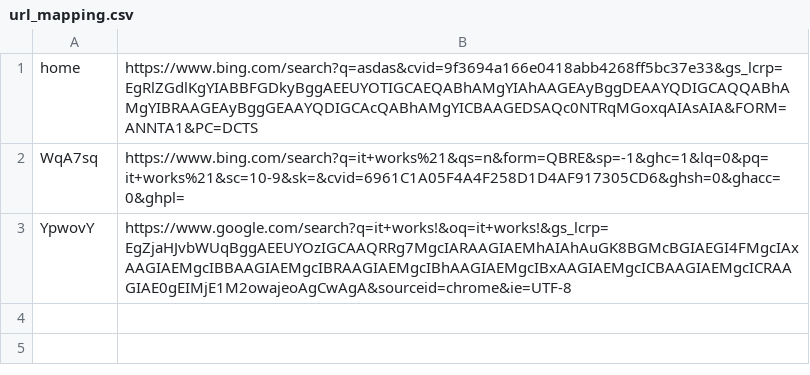
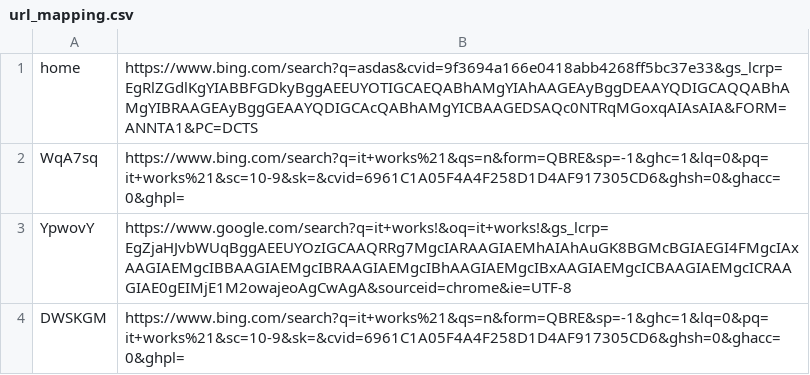
Before and after one commit to UndefinedConcept/QuickLinks-T24-, a CSV file: url_mapping.csv, drawn as a sheet; the diff names each change by its address in the sheet, - before the commit and + after, or states it on an @@ line.

```diff
--- a/url_mapping.csv
+++ b/url_mapping.csv
+row 4: DWSKGM | https://www.bing.com/search?q=it+works%21&qs=n&form=QBRE&sp=-1&ghc=1&lq=0&pq=it+works%21&sc=10-9&sk=&cvid=6961C1A05F4A4F258D1D4AF917305CD6&ghsh=0&ghacc=0&ghpl=
```
Also changed, not shown: 1 other file.
